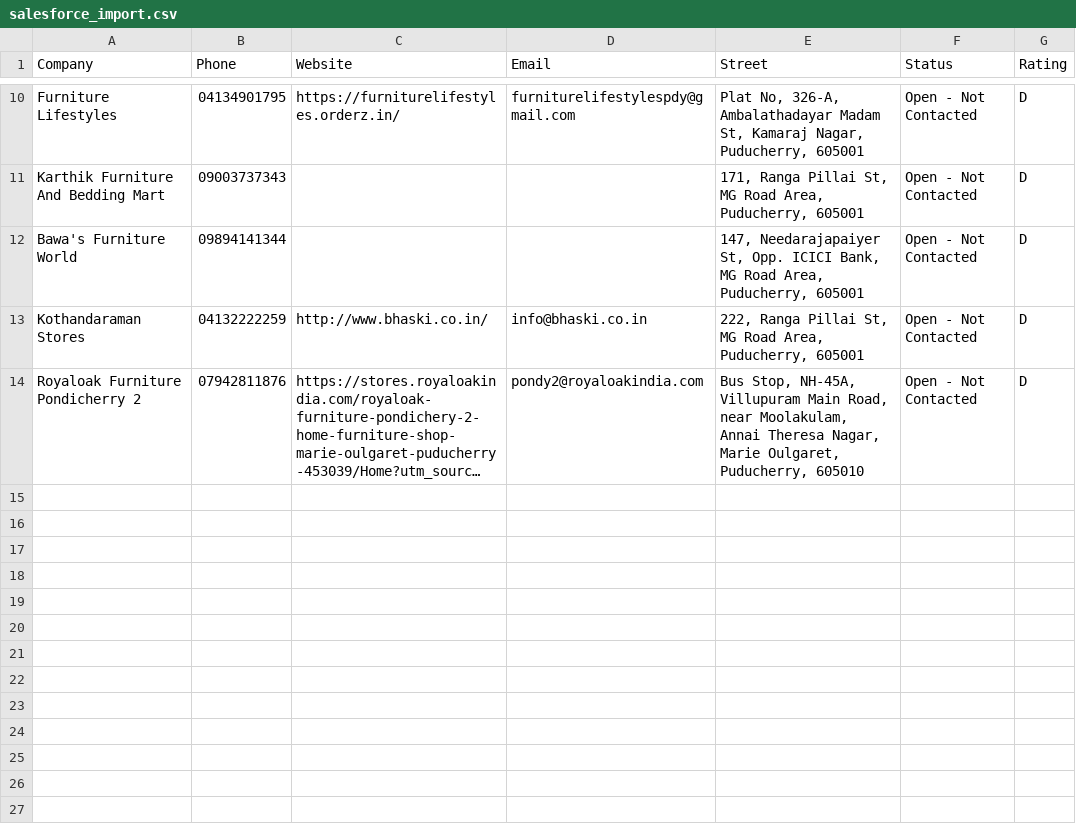
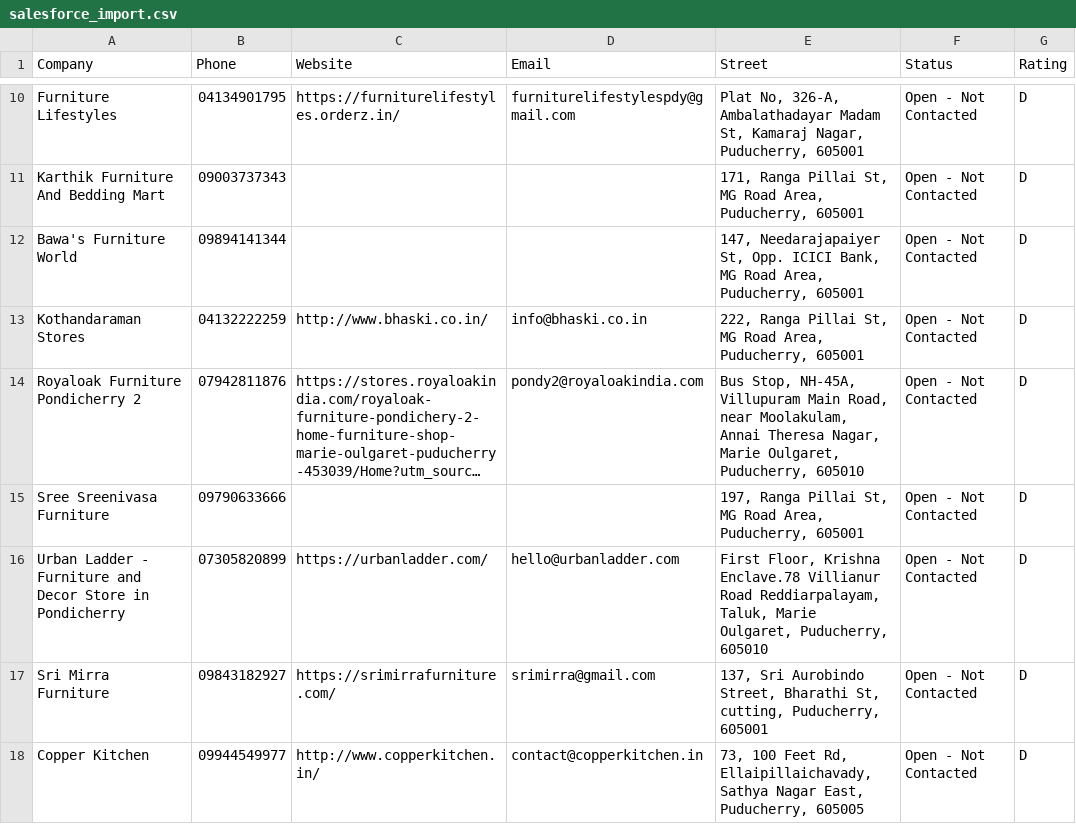
Before and after one commit to DEEPAKRV07/Google-Maps-Lead-Generator, a CSV file: outputs/CRM_Exports/salesforce_import.csv, drawn as a sheet; only a part is shown, gaps mark what is left out; long unchanged cells end in …; the diff names each change by its address in the sheet, - before the commit and + after, or states it on an @@ line.

```diff
--- a/outputs/CRM_Exports/salesforce_import.csv
+++ b/outputs/CRM_Exports/salesforce_import.csv
+row 15: Sree Sreenivasa Furniture | 09790633666 |  |  | 197, Ranga Pillai St, MG Road Area, Puducherry, 605001 | Open - Not Contacted | D
+row 16: Urban Ladder - Furniture and Decor Store in Pondicherry | 07305820899 | https://urbanladder.com/ | hello@urbanladder.com | First Floor, Krishna Enclave.78 Villianur Road Reddiarpalayam, Taluk, Marie Oulgaret, Puducherry, 605010 | Open - Not Contacted | D
+row 17: Sri Mirra Furniture | 09843182927 | https://srimirrafurniture.com/ | srimirra@gmail.com | 137, Sri Aurobindo Street, Bharathi St, cutting, Puducherry, 605001 | Open - Not Contacted | D
+row 18: Copper Kitchen | 09944549977 | http://www.copperkitchen.in/ | contact@copperkitchen.in | 73, 100 Feet Rd, Ellaipillaichavady, Sathya Nagar East, Puducherry, 605005 | Open - Not Contacted | D
```
Also changed, not shown: outputs/CRM_Exports/hubspot_import.csv, outputs/CRM_Exports/zoho_import.csv, 3 other files.
